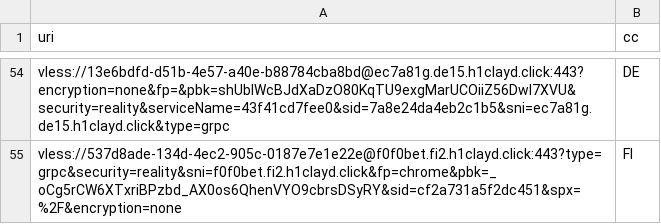
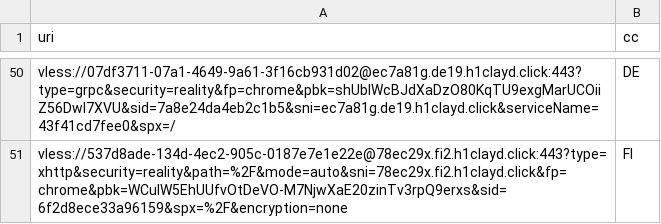
Before and after one commit to grisha-seleznev/free-vless-keys-russia, a CSV file: stage/checked.csv, drawn as a sheet; only a part is shown, gaps mark what is left out; addresses are those after the commit; the diff covers the shown part only; the diff names each change by its address in the sheet, - before the commit and + after, or states it on an @@ line.

```diff
--- a/stage/checked.csv
+++ b/stage/checked.csv
-A50 (uri): vless://13e6bdfd-d51b-4e57-a40e-b88784cba8bd@ec7a81g.de15.h1clayd.click:443?encryption=none&fp=&pbk=shUbIWcBJdXaDzO80KqTU9exgMarUCOiiZ56Dwl7XVU&security=reality&serviceName=43f41cd7fee0&sid=7a8e24da4eb2c1b5&sni=ec7a81g.de15.h1clayd.click&type=grpc
+A50 (uri): vless://07df3711-07a1-4649-9a61-3f16cb931d02@ec7a81g.de19.h1clayd.click:443?type=grpc&security=reality&fp=chrome&pbk=shUbIWcBJdXaDzO80KqTU9exgMarUCOiiZ56Dwl7XVU&sid=7a8e24da4eb2c1b5&sni=ec7a81g.de19.h1clayd.click&serviceName=43f41cd7fee0&spx=/
-A51 (uri): vless://537d8ade-134d-4ec2-905c-0187e7e1e22e@f0f0bet.fi2.h1clayd.click:443?type=grpc&security=reality&sni=f0f0bet.fi2.h1clayd.click&fp=chrome&pbk=_oCg5rCW6XTxriBPzbd_AX0os6QhenVYO9cbrsDSyRY&sid=cf2a731a5f2dc451&spx=%2F&encryption=none
+A51 (uri): vless://537d8ade-134d-4ec2-905c-0187e7e1e22e@78ec29x.fi2.h1clayd.click:443?type=xhttp&security=reality&path=%2F&mode=auto&sni=78ec29x.fi2.h1clayd.click&fp=chrome&pbk=WCuIW5EhUUfvOtDeVO-M7NjwXaE20zinTv3rpQ9erxs&sid=6f2d8ece33a96159&spx=%2F&encryption=none
```
Also changed, not shown: 10 added rows, 14 removed rows, 20 moved rows and 3 edited cells elsewhere in this file, stage/polymarket.csv, 56 other files.
